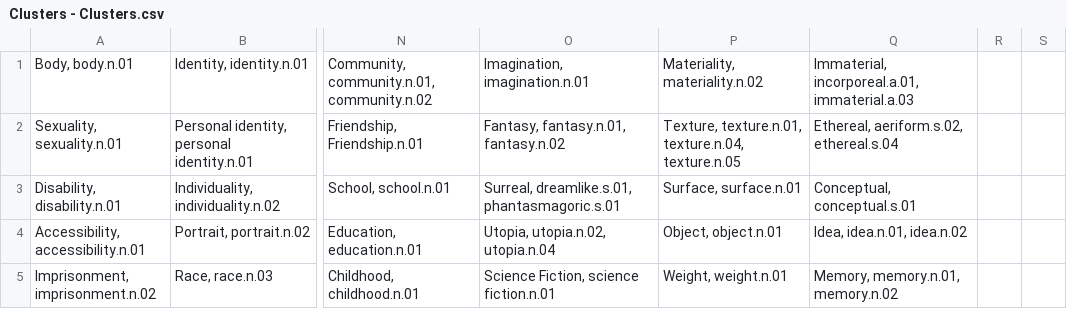
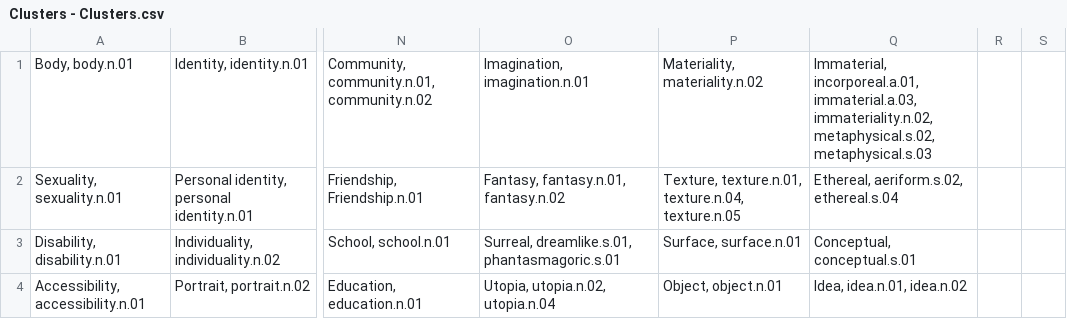
Before and after one commit to darenr/kadist-autotagging, a CSV file: data/Clusters - Clusters.csv, drawn as a sheet; only a part is shown, gaps mark what is left out; the shorter side is filled out with more unchanged rows; the diff names each change by its address in the sheet, - before the commit and + after, or states it on an @@ line.

Commit message:
added word vectors and refresh sheets

```diff
--- a/data/Clusters - Clusters.csv
+++ b/data/Clusters - Clusters.csv
-Q1: Immaterial, incorporeal.a.01, immaterial.a.03
+Q1: Immaterial, incorporeal.a.01, immaterial.a.03, immateriality.n.02, metaphysical.s.02, metaphysical.s.03
```
Also changed, not shown: 7 other files.
